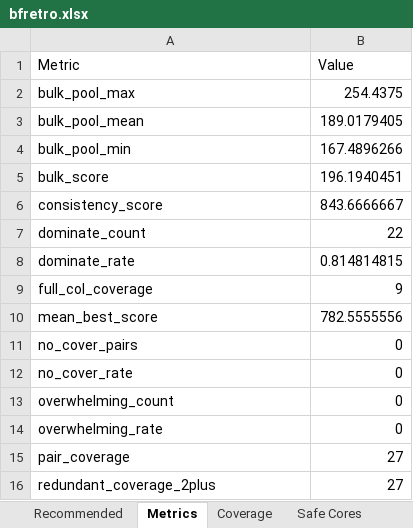
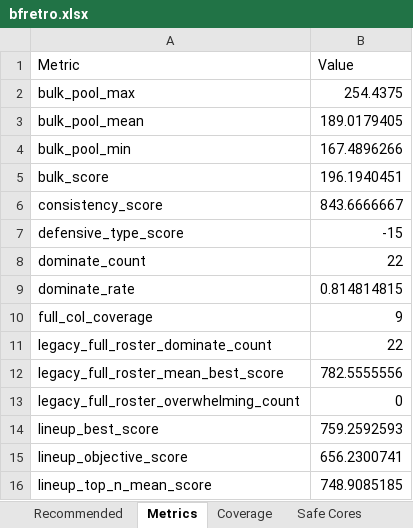
Before and after one commit to crsiebler/pogo-team-optimizer, an Excel workbook: data/output/bfretro.xlsx, sheet Metrics, drawn as a sheet; only a part is shown; the shorter side is filled out with more unchanged rows; values as stored, in another font and other column widths than the file's, no borders; the diff covers the shown part only; the diff names each change by its address in the sheet, - before the commit and + after, or states it on an @@ line.

```diff
--- a/data/output/bfretro.xlsx (sheet Metrics)
+++ b/data/output/bfretro.xlsx (sheet Metrics)
+row 7: defensive_type_score | -15
+row 11: legacy_full_roster_dominate_count | 22
+row 12: legacy_full_roster_mean_best_score | 782.5555556
+row 13: legacy_full_roster_overwhelming_count | 0
+row 14: lineup_best_score | 759.2592593
+row 15: lineup_objective_score | 656.2300741
+row 16: lineup_top_n_mean_score | 748.9085185
```
Also changed, not shown: 3 added rows and 4 edited cells elsewhere in this sheet, sheet Safe Cores, other sheet tabs, data/output/great.xlsx, data/output/naic.xlsx, 21 other files.
